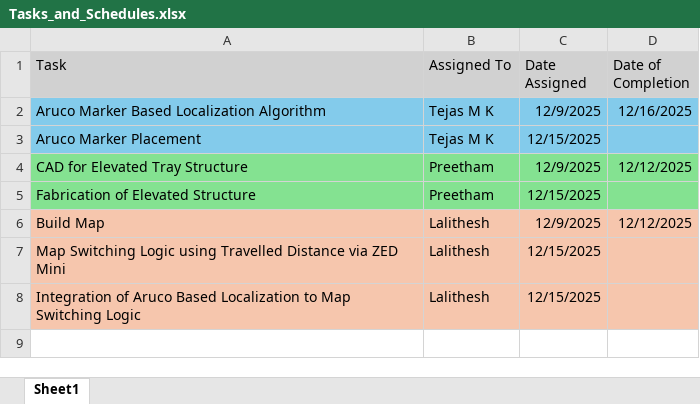
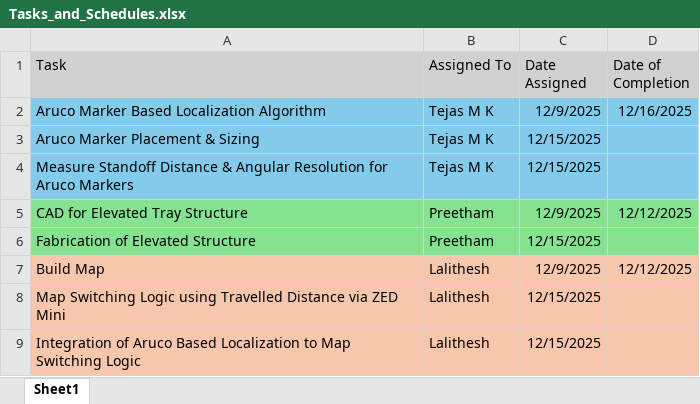
Before and after one commit to senth-srmist/MATERIAL_TRANSFER_ROBOT_2026, an Excel workbook: ADMINISTRATIVE/Tasks_and_Schedules.xlsx, sheet Sheet1, drawn as a sheet; values as stored, in another font and other column widths than the file's, no borders; the diff names each change by its address in the sheet, - before the commit and + after, or states it on an @@ line.

Commit message:
update tasks

```diff
--- a/ADMINISTRATIVE/Tasks_and_Schedules.xlsx (sheet Sheet1)
+++ b/ADMINISTRATIVE/Tasks_and_Schedules.xlsx (sheet Sheet1)
-A3 (Task): Aruco Marker Placement
+A3 (Task): Aruco Marker Placement & Sizing
+row 4: Measure Standoff Distance & Angular Resolution for Aruco Markers | Tejas M K | 12/15/2025
```
